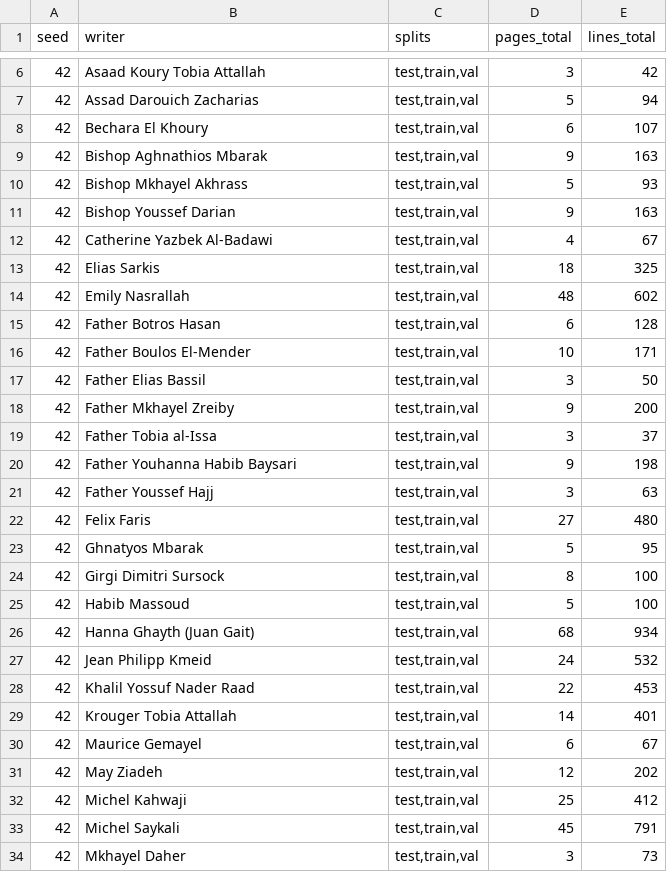
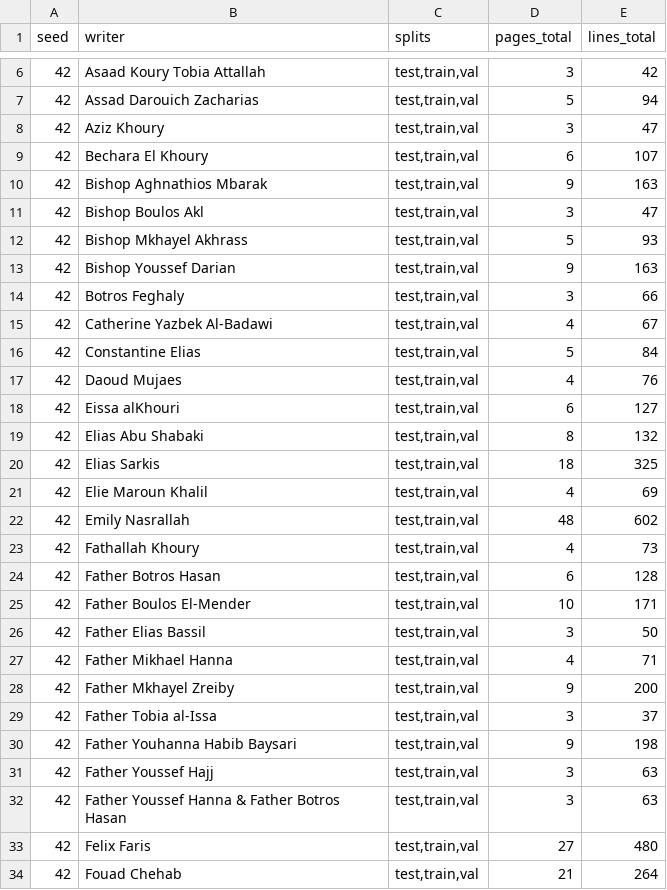
Before and after one commit to 7abushahla/Muharaf-Writer-Identification, a CSV file: stats/page_disjoint_require_3way_writer_coverage_seed_42.csv, drawn as a sheet; only a part is shown, gaps mark what is left out; the shorter side is filled out with more unchanged rows; the diff covers the shown part only.

```diff
--- a/stats/page_disjoint_require_3way_writer_coverage_seed_42.csv
+++ b/stats/page_disjoint_require_3way_writer_coverage_seed_42.csv
@@ -7,9 +7,18 @@ seed,writer,splits,pages_total,lines_total
 42,Assad Darouich Zacharias,"test,train,val",5,94
+42,Aziz Khoury,"test,train,val",3,47
 42,Bechara El Khoury,"test,train,val",6,107
 42,Bishop Aghnathios Mbarak,"test,train,val",9,163
+42,Bishop Boulos Akl,"test,train,val",3,47
 42,Bishop Mkhayel Akhrass,"test,train,val",5,93
 42,Bishop Youssef Darian,"test,train,val",9,163
+42,Botros Feghaly,"test,train,val",3,66
 42,Catherine Yazbek Al-Badawi,"test,train,val",4,67
+42,Constantine Elias,"test,train,val",5,84
+42,Daoud Mujaes,"test,train,val",4,76
+42,Eissa alKhouri,"test,train,val",6,127
+42,Elias Abu Shabaki,"test,train,val",8,132
 42,Elias Sarkis,"test,train,val",18,325
+42,Elie Maroun Khalil,"test,train,val",4,69
 42,Emily Nasrallah,"test,train,val",48,602
+42,Fathallah Khoury,"test,train,val",4,73
 42,Father Botros Hasan,"test,train,val",6,128
@@ -17,2 +26,3 @@ seed,writer,splits,pages_total,lines_total
 42,Father Elias Bassil,"test,train,val",3,50
+42,Father Mikhael Hanna,"test,train,val",4,71
 42,Father Mkhayel Zreiby,"test,train,val",9,200
@@ -21,2 +31,4 @@ seed,writer,splits,pages_total,lines_total
 42,Father Youssef Hajj,"test,train,val",3,63
+42,Father Youssef Hanna & Father Botros Hasan,"test,train,val",3,63
 42,Felix Faris,"test,train,val",27,480
+42,Fouad Chehab,"test,train,val",21,264
```
Also changed, not shown: 17 added rows elsewhere in this file, stats/page_disjoint_document_require_3way_writer_coverage_seed_570.csv, stats/page_disjoint_require_3way_line_stats.csv, 13 other files.
